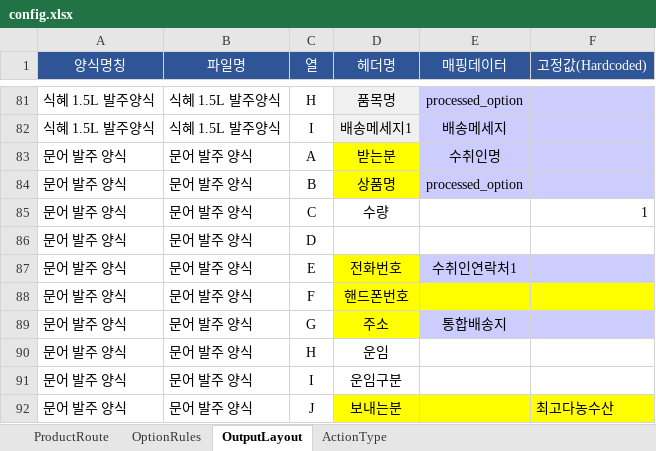
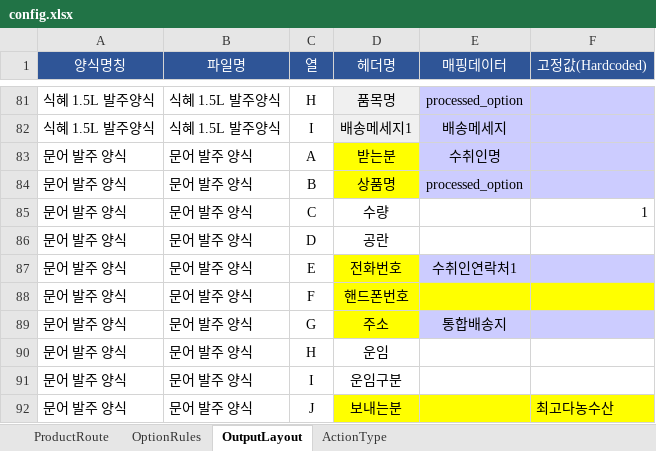
Before and after one commit to faulmann0435/Naver-RPA-v2.0, an Excel workbook: config.xlsx, sheet OutputLayout, drawn as a sheet; only a part is shown, gaps mark what is left out; values as stored, in another font and other column widths than the file's, no borders; conditional formats not drawn; the diff covers the shown part only; the diff names each change by its address in the sheet, - before the commit and + after, or states it on an @@ line.

```diff
--- a/config.xlsx (sheet OutputLayout)
+++ b/config.xlsx (sheet OutputLayout)
-D86 (헤더명): (empty)
+D86 (헤더명): 공란
```
Also changed, not shown: 17 edited cells elsewhere in this sheet.
